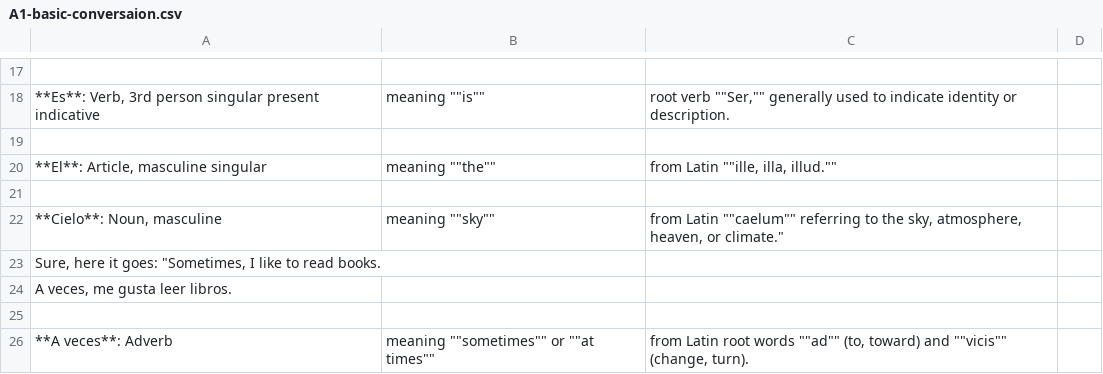
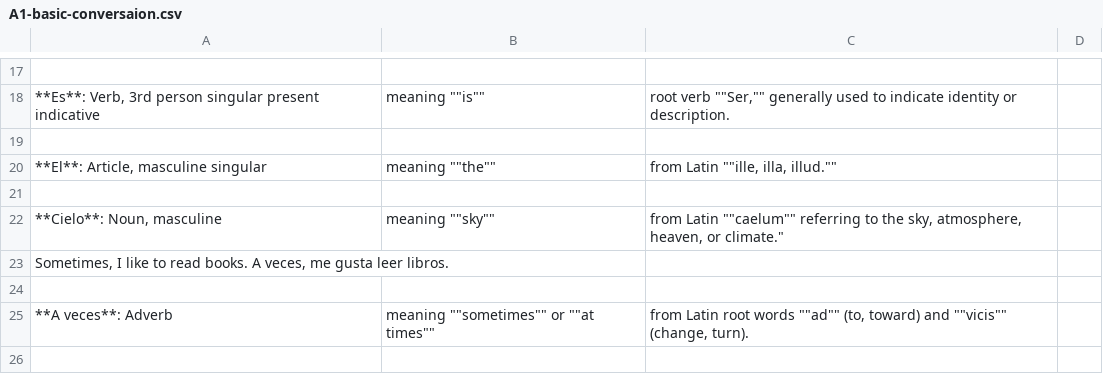
Before and after one commit to readevalprint/anki-gpt, a CSV file: spanish-lessons/A1-basic-conversaion.csv, drawn as a sheet; only a part is shown, gaps mark what is left out; the shorter side is filled out with more unchanged rows; the diff names each change by its address in the sheet, - before the commit and + after, or states it on an @@ line.

```diff
--- a/spanish-lessons/A1-basic-conversaion.csv
+++ b/spanish-lessons/A1-basic-conversaion.csv
-A23: Sure, here it goes: "Sometimes, I like to read books.
+A23: Sometimes, I like to read books. A veces, me gusta leer libros.
-row 24: A veces, me gusta leer libros.
```
Also changed, not shown: 19 other files.
